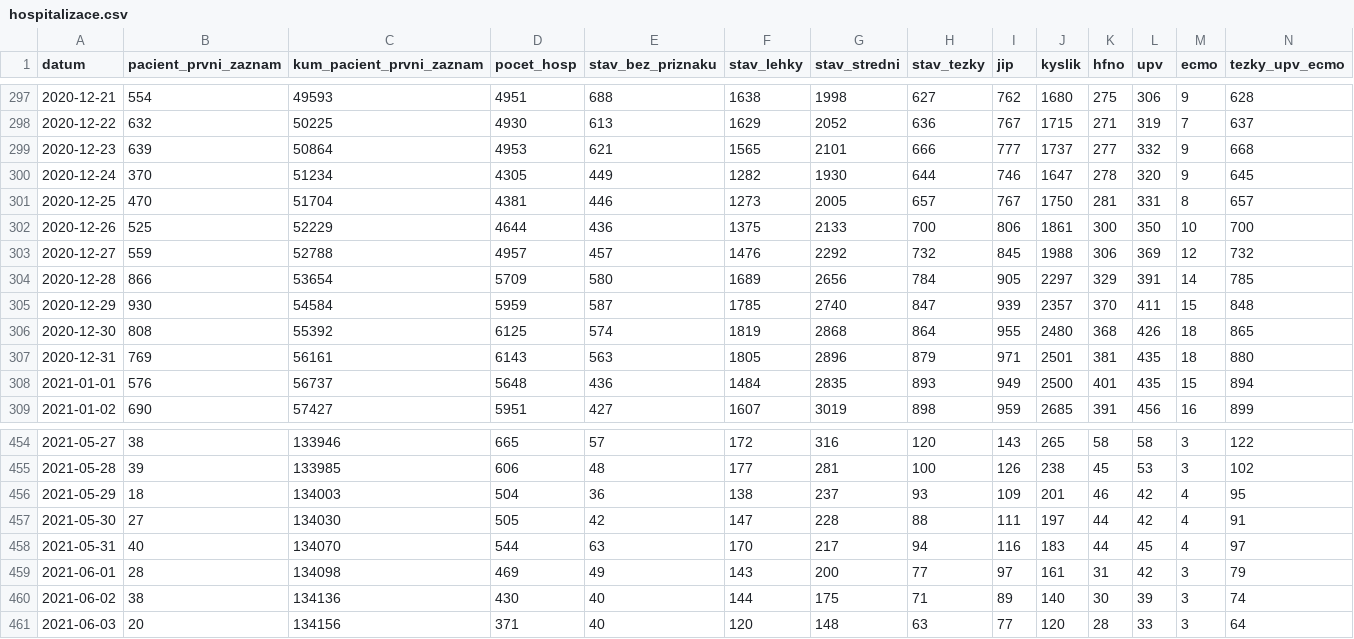
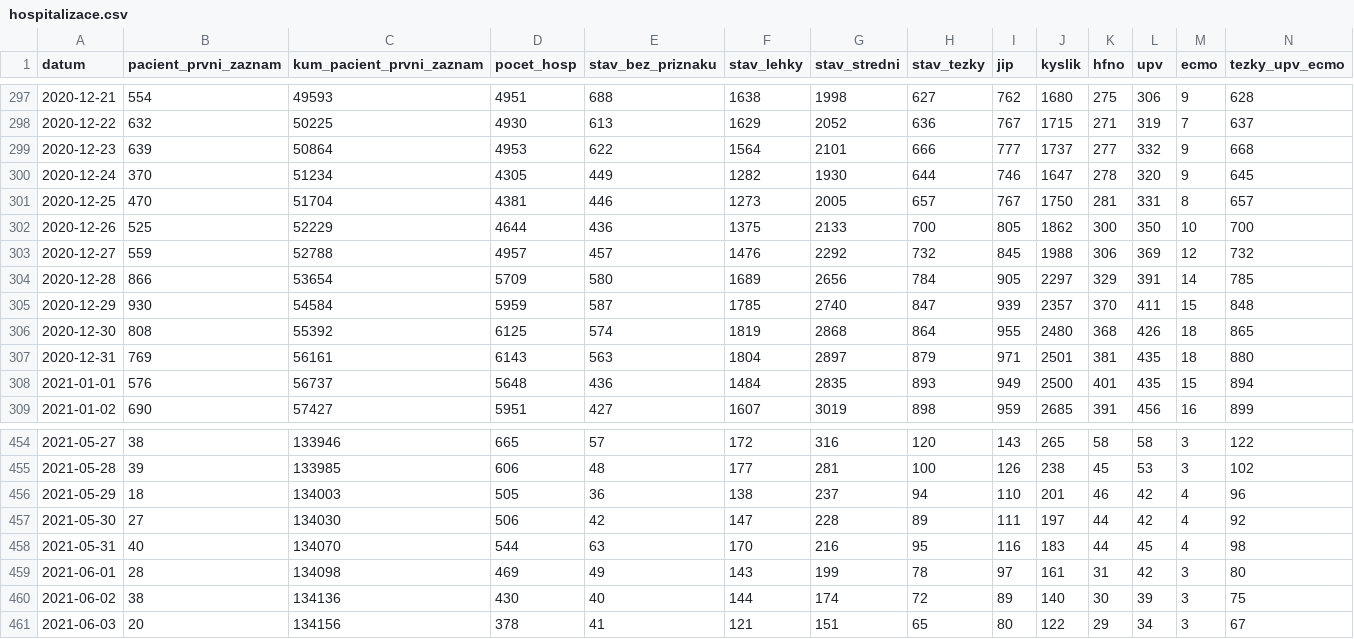
Before and after one commit to michalskop/mzcr-cz-covid-19-data, a CSV file: hospitalizace.csv, drawn as a sheet; only a part is shown, gaps mark what is left out; the diff covers the shown part only; the diff names each change by its address in the sheet, - before the commit and + after, or states it on an @@ line.

```diff
--- a/hospitalizace.csv
+++ b/hospitalizace.csv
-E299 (stav_bez_priznaku): 621
+E299 (stav_bez_priznaku): 622
-F299 (stav_lehky): 1565
+F299 (stav_lehky): 1564
-I302 (jip): 806
+I302 (jip): 805
-J302 (kyslik): 1861
+J302 (kyslik): 1862
-F307 (stav_lehky): 1805
+F307 (stav_lehky): 1804
-G307 (stav_stredni): 2896
+G307 (stav_stredni): 2897
-D456 (pocet_hosp): 504
+D456 (pocet_hosp): 505
-H456 (stav_tezky): 93
+H456 (stav_tezky): 94
-I456 (jip): 109
+I456 (jip): 110
-N456 (tezky_upv_ecmo): 95
+N456 (tezky_upv_ecmo): 96
-D457 (pocet_hosp): 505
+D457 (pocet_hosp): 506
-H457 (stav_tezky): 88
+H457 (stav_tezky): 89
-N457 (tezky_upv_ecmo): 91
+N457 (tezky_upv_ecmo): 92
-G458 (stav_stredni): 217
+G458 (stav_stredni): 216
-H458 (stav_tezky): 94
+H458 (stav_tezky): 95
-N458 (tezky_upv_ecmo): 97
+N458 (tezky_upv_ecmo): 98
-G459 (stav_stredni): 200
+G459 (stav_stredni): 199
-H459 (stav_tezky): 77
+H459 (stav_tezky): 78
-N459 (tezky_upv_ecmo): 79
+N459 (tezky_upv_ecmo): 80
-G460 (stav_stredni): 175
+G460 (stav_stredni): 174
-H460 (stav_tezky): 71
+H460 (stav_tezky): 72
-N460 (tezky_upv_ecmo): 74
+N460 (tezky_upv_ecmo): 75
-D461 (pocet_hosp): 371
+D461 (pocet_hosp): 378
-E461 (stav_bez_priznaku): 40
+E461 (stav_bez_priznaku): 41
-F461 (stav_lehky): 120
+F461 (stav_lehky): 121
-G461 (stav_stredni): 148
+G461 (stav_stredni): 151
-H461 (stav_tezky): 63
+H461 (stav_tezky): 65
-I461 (jip): 77
+I461 (jip): 80
-J461 (kyslik): 120
+J461 (kyslik): 122
-K461 (hfno): 28
+K461 (hfno): 29
-L461 (upv): 33
+L461 (upv): 34
-N461 (tezky_upv_ecmo): 64
+N461 (tezky_upv_ecmo): 67
```
Also changed, not shown: 1 added row and 32 edited cells elsewhere in this file, mestske-casti.csv, nakazeni-vyleceni-umrti-testy.csv, 8 other files.
